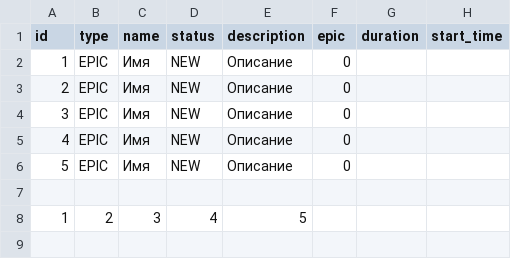
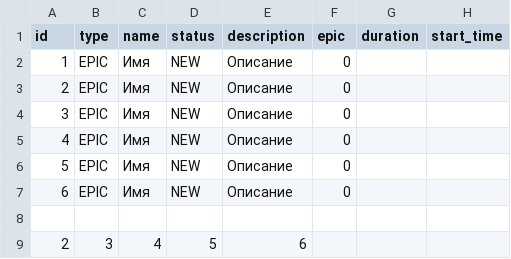
Before and after one commit to Nistelroy/java-kanban, a CSV file: src/main/resources/test_data.csv, drawn as a sheet; removed rows and columns are numbered as before the commit, all else as after; the diff names each change by its address in the sheet, - before the commit and + after, or states it on an @@ line.

Commit message:
test : the third portion of changes proposed by the reviewer

```diff
--- a/src/main/resources/test_data.csv
+++ b/src/main/resources/test_data.csv
+row 7: 6 | EPIC | Имя | NEW | Описание | 0
-row 8: 1 | 2 | 3 | 4 | 5
+row 9: 2 | 3 | 4 | 5 | 6
```
Also changed, not shown: 5 other files.
